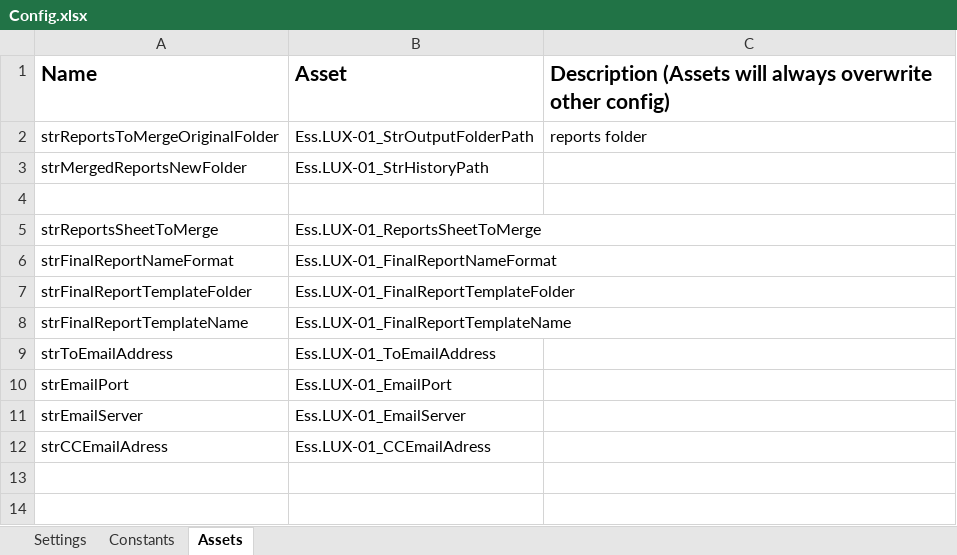
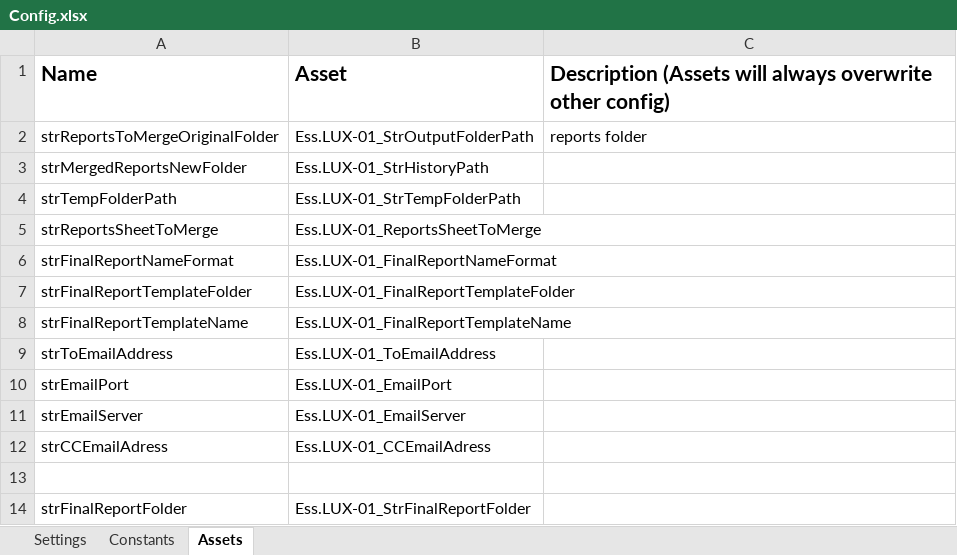
Before and after one commit to CarlosCortez23/Luxottica, an Excel workbook: EssilorLuxottica Projects/LUX - 01 - Merge Vendor Open Items Reports/Data/Config.xlsx, sheet Assets, drawn as a sheet; values as stored, in another font and other column widths than the file's, no borders; the diff names each change by its address in the sheet, - before the commit and + after, or states it on an @@ line.

```diff
--- a/EssilorLuxottica Projects/LUX - 01 - Merge Vendor Open Items Reports/Data/Config.xlsx (sheet Assets)
+++ b/EssilorLuxottica Projects/LUX - 01 - Merge Vendor Open Items Reports/Data/Config.xlsx (sheet Assets)
-row 4: (empty)
+row 4: strTempFolderPath | Ess.LUX-01_StrTempFolderPath
+row 13: (empty)
+row 14: strFinalReportFolder | Ess.LUX-01_StrFinalReportFolder
```
Also changed, not shown: sheet Settings, 6 other files.
